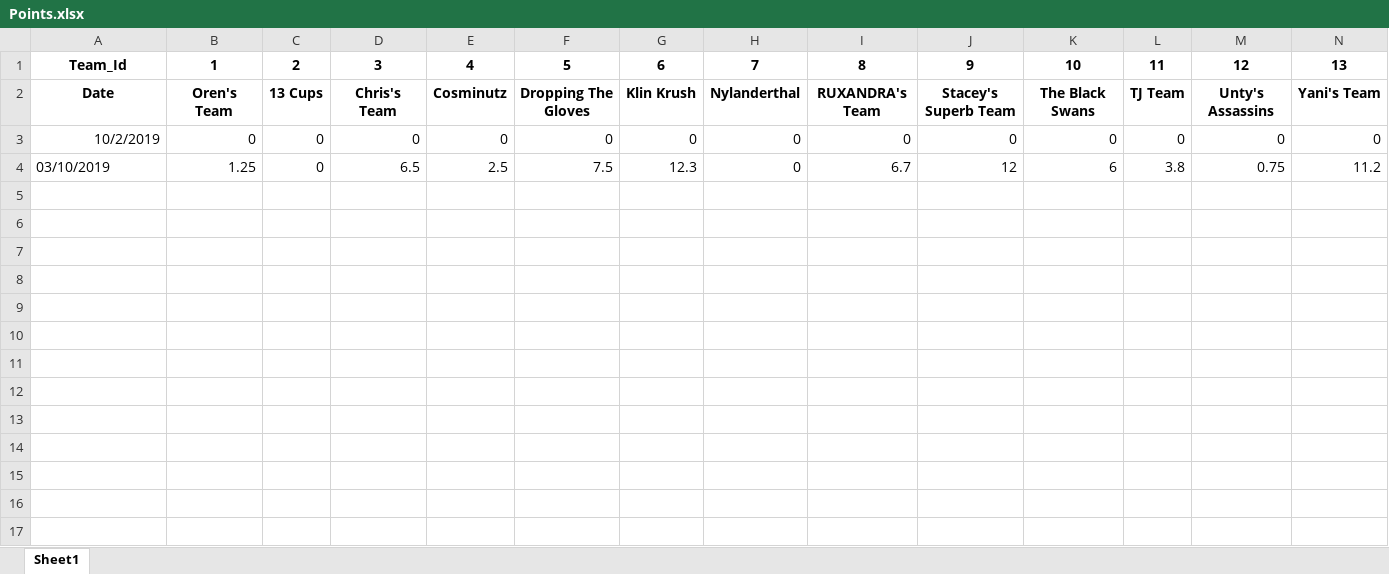
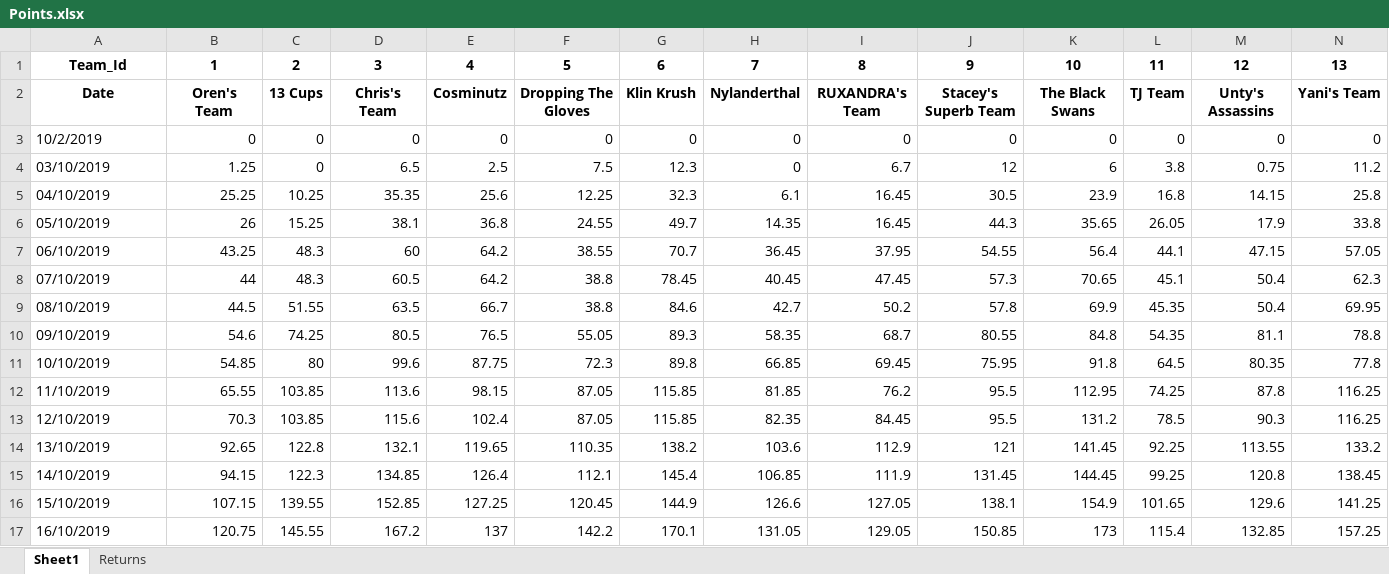
Before and after one commit to Shafquat/fantasy-points, an Excel workbook: Points.xlsx, sheet Sheet1, drawn as a sheet; only a part is shown; values as stored, in another font and other column widths than the file's, no borders; rows hold the shown columns only; the diff names each change by its address in the sheet, - before the commit and + after, or states it on an @@ line.

```diff
--- a/Points.xlsx (sheet Sheet1)
+++ b/Points.xlsx (sheet Sheet1)
+sheet tab: Returns
-A3 alignment: right
+A3 alignment: left
+row 5: 04/10/2019 | 25.25 | 10.25 | 35.35 | 25.6 | 12.25 | 32.3 | 6.1 | 16.45 | 30.5 | 23.9 | 16.8 | 14.15 | 25.8
+row 6: 05/10/2019 | 26 | 15.25 | 38.1 | 36.8 | 24.55 | 49.7 | 14.35 | 16.45 | 44.3 | 35.65 | 26.05 | 17.9 | 33.8
+row 7: 06/10/2019 | 43.25 | 48.3 | 60 | 64.2 | 38.55 | 70.7 | 36.45 | 37.95 | 54.55 | 56.4 | 44.1 | 47.15 | 57.05
+row 8: 07/10/2019 | 44 | 48.3 | 60.5 | 64.2 | 38.8 | 78.45 | 40.45 | 47.45 | 57.3 | 70.65 | 45.1 | 50.4 | 62.3
+row 9: 08/10/2019 | 44.5 | 51.55 | 63.5 | 66.7 | 38.8 | 84.6 | 42.7 | 50.2 | 57.8 | 69.9 | 45.35 | 50.4 | 69.95
+row 10: 09/10/2019 | 54.6 | 74.25 | 80.5 | 76.5 | 55.05 | 89.3 | 58.35 | 68.7 | 80.55 | 84.8 | 54.35 | 81.1 | 78.8
+row 11: 10/10/2019 | 54.85 | 80 | 99.6 | 87.75 | 72.3 | 89.8 | 66.85 | 69.45 | 75.95 | 91.8 | 64.5 | 80.35 | 77.8
+row 12: 11/10/2019 | 65.55 | 103.85 | 113.6 | 98.15 | 87.05 | 115.85 | 81.85 | 76.2 | 95.5 | 112.95 | 74.25 | 87.8 | 116.25
+row 13: 12/10/2019 | 70.3 | 103.85 | 115.6 | 102.4 | 87.05 | 115.85 | 82.35 | 84.45 | 95.5 | 131.2 | 78.5 | 90.3 | 116.25
+row 14: 13/10/2019 | 92.65 | 122.8 | 132.1 | 119.65 | 110.35 | 138.2 | 103.6 | 112.9 | 121 | 141.45 | 92.25 | 113.55 | 133.2
+row 15: 14/10/2019 | 94.15 | 122.3 | 134.85 | 126.4 | 112.1 | 145.4 | 106.85 | 111.9 | 131.45 | 144.45 | 99.25 | 120.8 | 138.45
+row 16: 15/10/2019 | 107.15 | 139.55 | 152.85 | 127.25 | 120.45 | 144.9 | 126.6 | 127.05 | 138.1 | 154.9 | 101.65 | 129.6 | 141.25
+row 17: 16/10/2019 | 120.75 | 145.55 | 167.2 | 137 | 142.2 | 170.1 | 131.05 | 129.05 | 150.85 | 173 | 115.4 | 132.85 | 157.25
```
Also changed, not shown: 1 other file.
